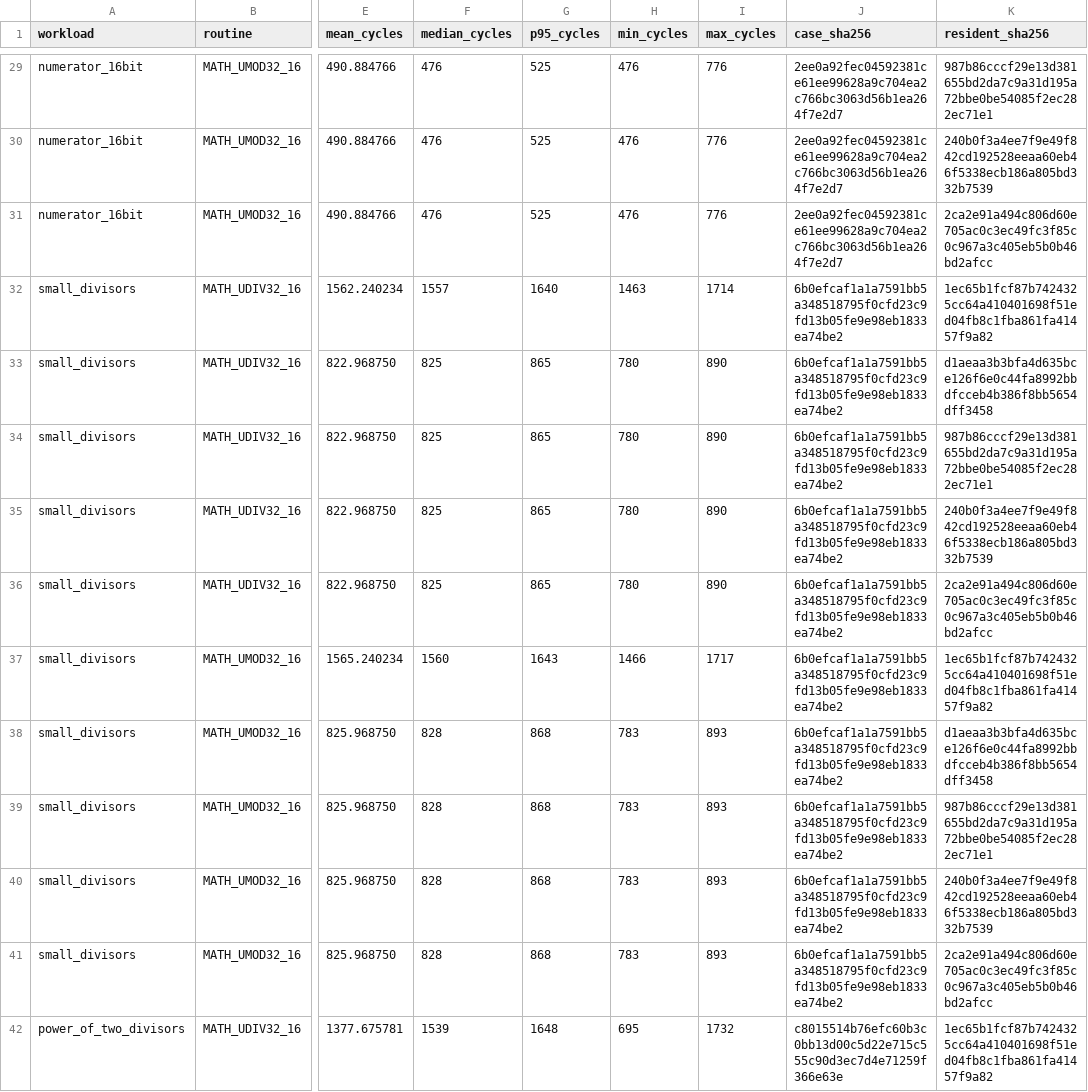
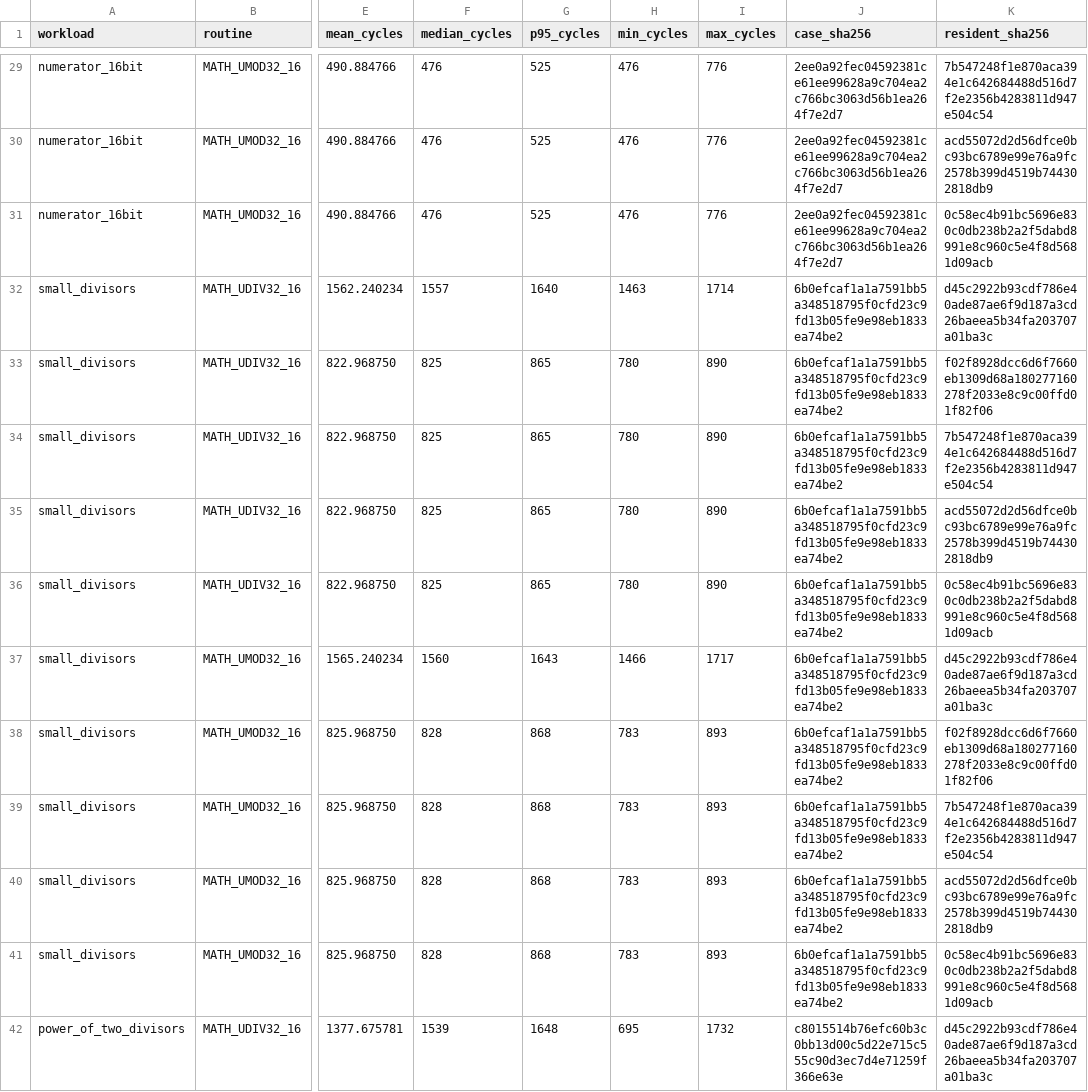
Before and after one commit to floppyrom/C64-Math-Library, a CSV file: benchmarks/UNSIGNED_3216_WORKLOAD_AUDIT.csv, drawn as a sheet; only a part is shown, gaps mark what is left out; the diff covers the shown part only; the diff names each change by its address in the sheet, - before the commit and + after, or states it on an @@ line.

```diff
--- a/benchmarks/UNSIGNED_3216_WORKLOAD_AUDIT.csv
+++ b/benchmarks/UNSIGNED_3216_WORKLOAD_AUDIT.csv
-K29 (resident_sha256): 987b86cccf29e13d381655bd2da7c9a31d195a72bbe0be54085f2ec282ec71e1
+K29 (resident_sha256): 7b547248f1e870aca394e1c642684488d516d7f2e2356b4283811d947e504c54
-K30 (resident_sha256): 240b0f3a4ee7f9e49f842cd192528eeaa60eb46f5338ecb186a805bd332b7539
+K30 (resident_sha256): acd55072d2d56dfce0bc93bc6789e99e76a9fc2578b399d4519b744302818db9
-K31 (resident_sha256): 2ca2e91a494c806d60e705ac0c3ec49fc3f85c0c967a3c405eb5b0b46bd2afcc
+K31 (resident_sha256): 0c58ec4b91bc5696e830c0db238b2a2f5dabd8991e8c960c5e4f8d5681d09acb
-K32 (resident_sha256): 1ec65b1fcf87b7424325cc64a410401698f51ed04fb8c1fba861fa41457f9a82
+K32 (resident_sha256): d45c2922b93cdf786e40ade87ae6f9d187a3cd26baeea5b34fa203707a01ba3c
-K33 (resident_sha256): d1aeaa3b3bfa4d635bce126f6e0c44fa8992bbdfcceb4b386f8bb5654dff3458
+K33 (resident_sha256): f02f8928dcc6d6f7660eb1309d68a180277160278f2033e8c9c00ffd01f82f06
-K34 (resident_sha256): 987b86cccf29e13d381655bd2da7c9a31d195a72bbe0be54085f2ec282ec71e1
+K34 (resident_sha256): 7b547248f1e870aca394e1c642684488d516d7f2e2356b4283811d947e504c54
-K35 (resident_sha256): 240b0f3a4ee7f9e49f842cd192528eeaa60eb46f5338ecb186a805bd332b7539
+K35 (resident_sha256): acd55072d2d56dfce0bc93bc6789e99e76a9fc2578b399d4519b744302818db9
-K36 (resident_sha256): 2ca2e91a494c806d60e705ac0c3ec49fc3f85c0c967a3c405eb5b0b46bd2afcc
+K36 (resident_sha256): 0c58ec4b91bc5696e830c0db238b2a2f5dabd8991e8c960c5e4f8d5681d09acb
-K37 (resident_sha256): 1ec65b1fcf87b7424325cc64a410401698f51ed04fb8c1fba861fa41457f9a82
+K37 (resident_sha256): d45c2922b93cdf786e40ade87ae6f9d187a3cd26baeea5b34fa203707a01ba3c
-K38 (resident_sha256): d1aeaa3b3bfa4d635bce126f6e0c44fa8992bbdfcceb4b386f8bb5654dff3458
+K38 (resident_sha256): f02f8928dcc6d6f7660eb1309d68a180277160278f2033e8c9c00ffd01f82f06
-K39 (resident_sha256): 987b86cccf29e13d381655bd2da7c9a31d195a72bbe0be54085f2ec282ec71e1
+K39 (resident_sha256): 7b547248f1e870aca394e1c642684488d516d7f2e2356b4283811d947e504c54
-K40 (resident_sha256): 240b0f3a4ee7f9e49f842cd192528eeaa60eb46f5338ecb186a805bd332b7539
+K40 (resident_sha256): acd55072d2d56dfce0bc93bc6789e99e76a9fc2578b399d4519b744302818db9
-K41 (resident_sha256): 2ca2e91a494c806d60e705ac0c3ec49fc3f85c0c967a3c405eb5b0b46bd2afcc
+K41 (resident_sha256): 0c58ec4b91bc5696e830c0db238b2a2f5dabd8991e8c960c5e4f8d5681d09acb
-K42 (resident_sha256): 1ec65b1fcf87b7424325cc64a410401698f51ed04fb8c1fba861fa41457f9a82
+K42 (resident_sha256): d45c2922b93cdf786e40ade87ae6f9d187a3cd26baeea5b34fa203707a01ba3c
```
Also changed, not shown: 46 edited cells elsewhere in this file, 4 other files.
